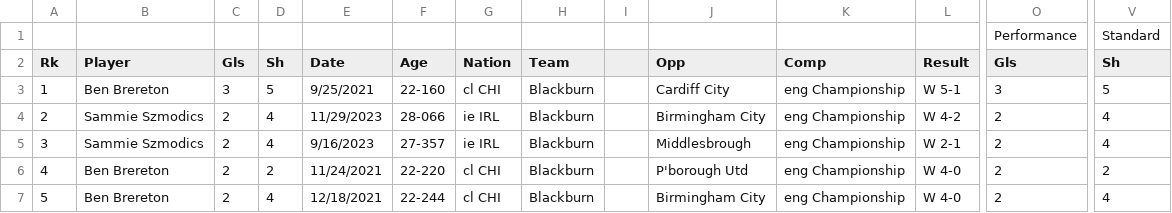
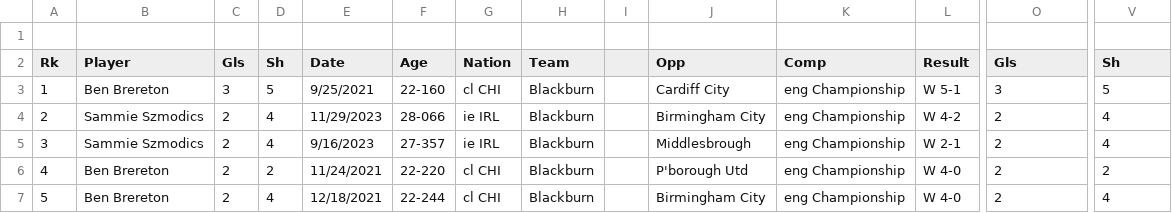
Before and after one commit to Esteig/DATA-SET-FOOTBALL-HISTORICO, a CSV file: Basedeatos_final.csv, drawn as a sheet; only a part is shown, gaps mark what is left out; rows hold the shown columns only; the diff names each change by its address in the sheet, - before the commit and + after, or states it on an @@ line.

Commit message:
Update Basedeatos_final.csv

```diff
--- a/Basedeatos_final.csv
+++ b/Basedeatos_final.csv
-row 1:  |  |  |  |  |  |  |  |  |  |  |  | Performance | Standard
+row 1: (empty)
```
